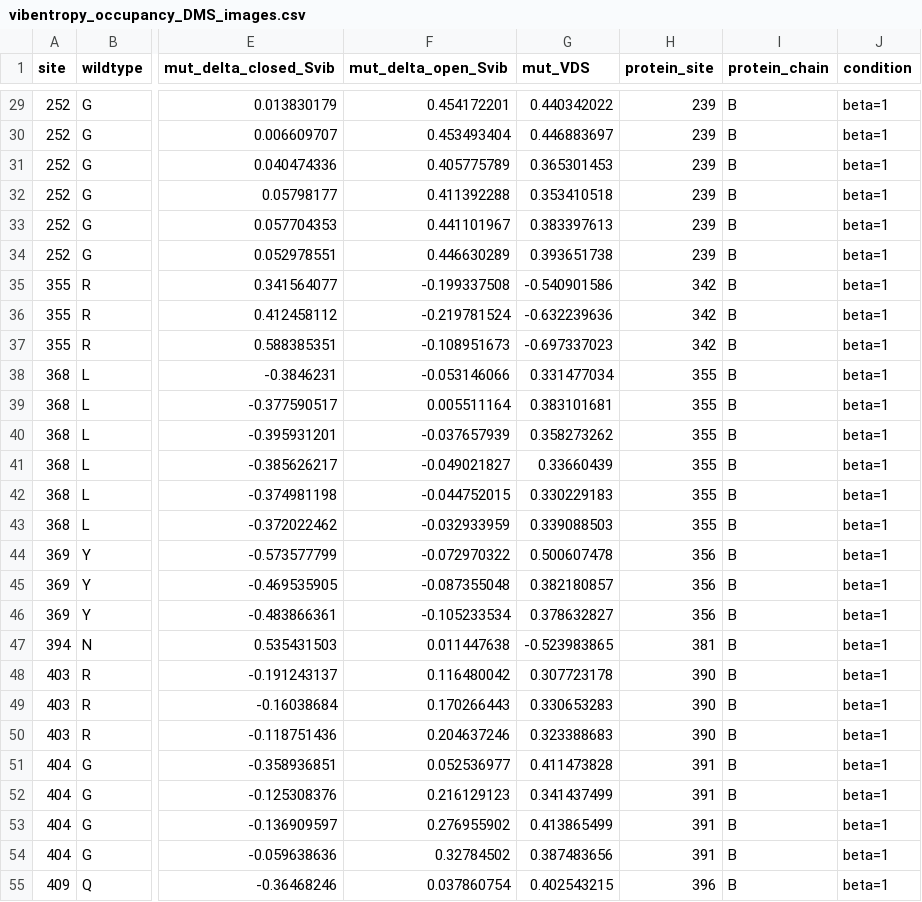
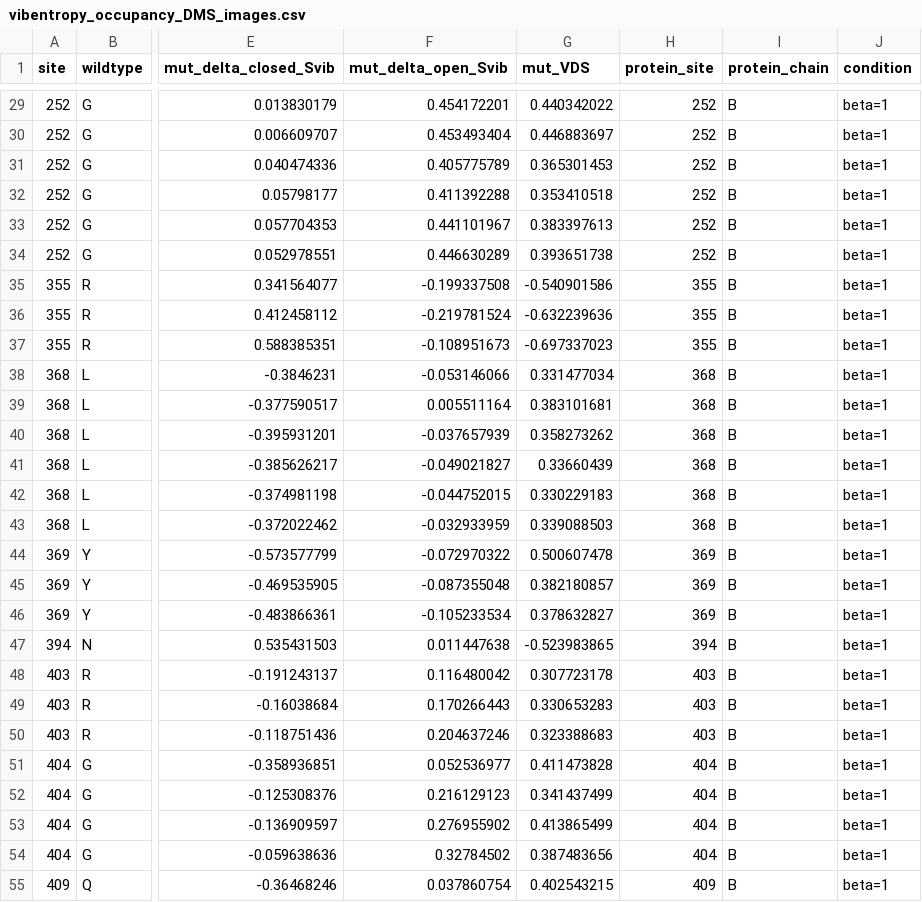
Before and after one commit to nataliateruel/DMS_images, a CSV file: vibentropy_occupancy_DMS_images.csv, drawn as a sheet; only a part is shown, gaps mark what is left out; the diff covers the shown part only; the diff names each change by its address in the sheet, - before the commit and + after, or states it on an @@ line.

```diff
--- a/vibentropy_occupancy_DMS_images.csv
+++ b/vibentropy_occupancy_DMS_images.csv
-H29:H34 (protein_site): 239
+H29:H34 (protein_site): 252
-H35:H37 (protein_site): 342
+H35:H37 (protein_site): 355
-H38:H43 (protein_site): 355
+H38:H43 (protein_site): 368
-H44:H46 (protein_site): 356
+H44:H46 (protein_site): 369
-H47 (protein_site): 381
+H47 (protein_site): 394
-H48:H50 (protein_site): 390
+H48:H50 (protein_site): 403
-H51:H54 (protein_site): 391
+H51:H54 (protein_site): 404
-H55 (protein_site): 396
+H55 (protein_site): 409
```
Also changed, not shown: 58 edited cells elsewhere in this file.
